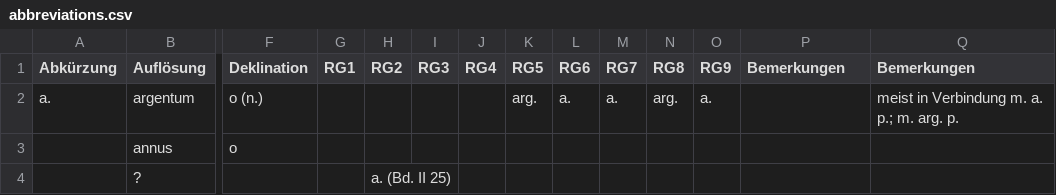
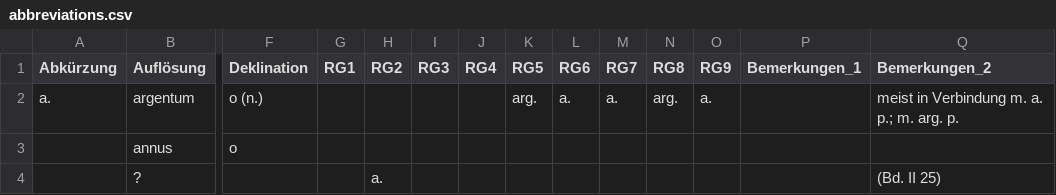
Before and after one commit to schwafe/expansion, a CSV file: data/abbreviations.csv, drawn as a sheet; only a part is shown, gaps mark what is left out; removed rows and columns are numbered as before the commit, all else as after; rows hold the shown columns only; the diff covers the shown part only; the diff names each change by its address in the sheet, - before the commit and + after, or states it on an @@ line.

Commit message:
some manual corrections / transforming so that automatic processing is simpler

```diff
--- a/data/abbreviations.csv
+++ b/data/abbreviations.csv
-P1: Bemerkungen
+P1: Bemerkungen_1
-Q1: Bemerkungen
+Q1: Bemerkungen_2
-row 4:  | ? |  |  | a. (Bd. II 25)
+row 4:  | ? |  |  | a. |  |  |  |  |  |  |  |  | (Bd. II 25)
```
Also changed, not shown: 1 added row and 12 edited cells elsewhere in this file.
